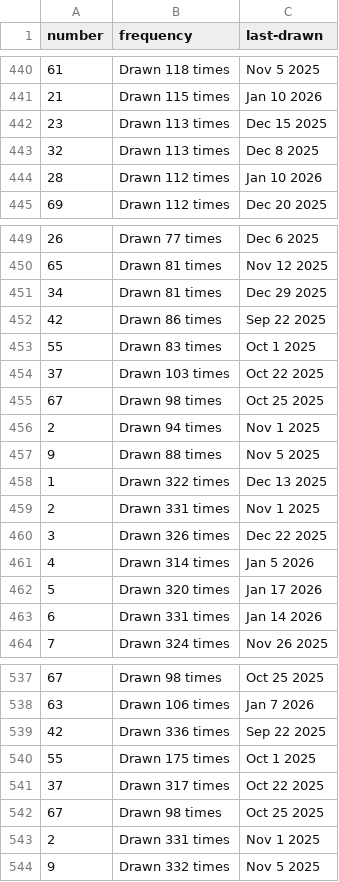
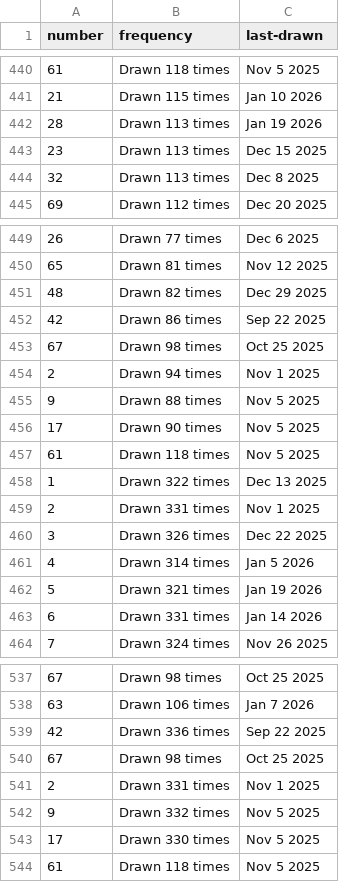
Before and after one commit to kv-hearst/powerball, a CSV file: data/main_ball.csv, drawn as a sheet; only a part is shown, gaps mark what is left out; the diff covers the shown part only.

```diff
--- a/data/main_ball.csv
+++ b/data/main_ball.csv
@@ -441,5 +441,5 @@ number,frequency,last-drawn
 21,Drawn 115 times,Jan 10 2026
+28,Drawn 113 times,Jan 19 2026
 23,Drawn 113 times,Dec 15 2025
 32,Drawn 113 times,Dec 8 2025
-28,Drawn 112 times,Jan 10 2026
 69,Drawn 112 times,Dec 20 2025
@@ -450,6 +450,4 @@ number,frequency,last-drawn
 65,Drawn 81 times,Nov 12 2025
-34,Drawn 81 times,Dec 29 2025
+48,Drawn 82 times,Dec 29 2025
 42,Drawn 86 times,Sep 22 2025
-55,Drawn 83 times,Oct 1 2025
-37,Drawn 103 times,Oct 22 2025
 67,Drawn 98 times,Oct 25 2025
@@ -457,2 +455,4 @@ number,frequency,last-drawn
 9,Drawn 88 times,Nov 5 2025
+17,Drawn 90 times,Nov 5 2025
+61,Drawn 118 times,Nov 5 2025
 1,Drawn 322 times,Dec 13 2025
@@ -461,3 +461,3 @@ number,frequency,last-drawn
 4,Drawn 314 times,Jan 5 2026
-5,Drawn 320 times,Jan 17 2026
+5,Drawn 321 times,Jan 19 2026
 6,Drawn 331 times,Jan 14 2026
@@ -539,4 +539,2 @@ number,frequency,last-drawn
 42,Drawn 336 times,Sep 22 2025
-55,Drawn 175 times,Oct 1 2025
-37,Drawn 317 times,Oct 22 2025
 67,Drawn 98 times,Oct 25 2025
@@ -544 +542,3 @@ number,frequency,last-drawn
 9,Drawn 332 times,Nov 5 2025
+17,Drawn 330 times,Nov 5 2025
+61,Drawn 118 times,Nov 5 2025
```
Also changed, not shown: 1 added row, 1 removed row and 18 edited cells elsewhere in this file, data/main_ball_active.csv, data/main_ball_cleaned.csv, 4 other files.
